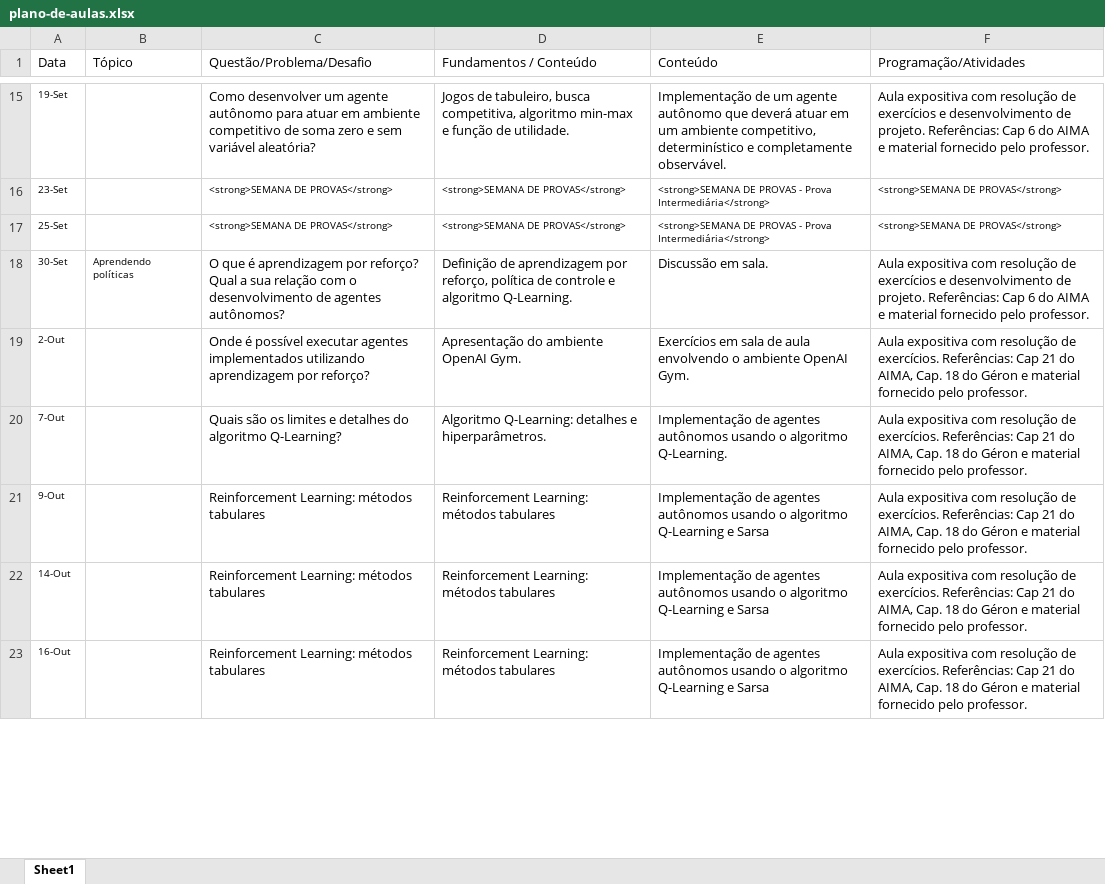
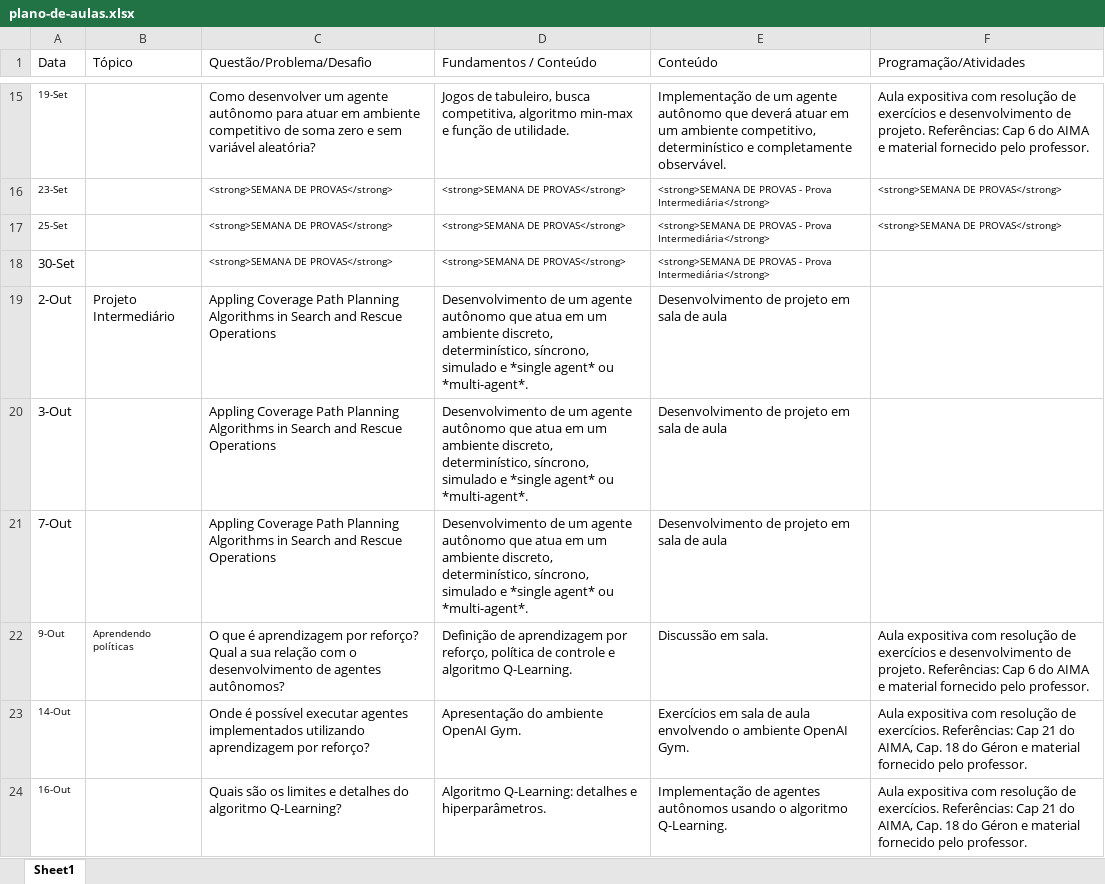
Before and after one commit to Insper/ia_bcc, an Excel workbook: plano-de-aulas.xlsx, sheet Sheet1, drawn as a sheet; only a part is shown, gaps mark what is left out; values as stored, in another font and other column widths than the file's, no borders; addresses are those after the commit; the diff covers the shown part only; the diff names each change by its address in the sheet, - before the commit and + after, or states it on an @@ line.

Commit message:
enunciado projeto 1 - 2024/2

```diff
--- a/plano-de-aulas.xlsx (sheet Sheet1)
+++ b/plano-de-aulas.xlsx (sheet Sheet1)
@@ A18:A19 text size: larger @@
-B18 (Tópico): Aprendendo políticas
+B18 (Tópico): (empty)
-C18 (Questão/Problema/Desafio): O que é aprendizagem por reforço? Qual a sua relação com o desenvolvimento de agentes autônomos?
+C18 (Questão/Problema/Desafio): <strong>SEMANA DE PROVAS</strong>
@@ C18:E18 text size: smaller @@
-D18 (Fundamentos / Conteúdo): Definição de aprendizagem por reforço, política de controle e algoritmo Q-Learning.
+D18 (Fundamentos / Conteúdo): <strong>SEMANA DE PROVAS</strong>
-E18 (Conteúdo): Discussão em sala.
+E18 (Conteúdo): <strong>SEMANA DE PROVAS - Prova Intermediária</strong>
-F18 (Programação/Atividades): Aula expositiva com resolução de exercícios e desenvolvimento de projeto. Referências: Cap 6 do AIMA e material fornecido pelo professor.
+F18 (Programação/Atividades): (empty)
-B19 (Tópico): (empty)
+B19 (Tópico): Projeto Intermediário
-C19 (Questão/Problema/Desafio): Onde é possível executar agentes implementados utilizando aprendizagem por reforço?
+C19 (Questão/Problema/Desafio): Appling Coverage Path Planning Algorithms in Search and Rescue Operations
-D19 (Fundamentos / Conteúdo): Apresentação do ambiente OpenAI Gym.
+D19 (Fundamentos / Conteúdo): Desenvolvimento de um agente autônomo que atua em um ambiente discreto, determinístico, síncrono, simulado e *single agent* ou *multi-agent*.
-E19 (Conteúdo): Exercícios em sala de aula envolvendo o ambiente OpenAI Gym.
+E19 (Conteúdo): Desenvolvimento de projeto em sala de aula
-F19 (Programação/Atividades): Aula expositiva com resolução de exercícios. Referências: Cap 21 do AIMA, Cap. 18 do Géron e material fornecido pelo professor.
+F19 (Programação/Atividades): (empty)
+row 20: 3-Out |  | Appling Coverage Path Planning Algorithms in Search and Rescue Operations | Desenvolvimento de um agente autônomo que atua em um ambiente discreto, determinístico, síncrono, simulado e *single agent* ou *multi-agent*. | Desenvolvimento de projeto em sala de aula
@@ A21 text size: larger @@
-C21 (Questão/Problema/Desafio): Quais são os limites e detalhes do algoritmo Q-Learning?
+C21 (Questão/Problema/Desafio): Appling Coverage Path Planning Algorithms in Search and Rescue Operations
-D21 (Fundamentos / Conteúdo): Algoritmo Q-Learning: detalhes e hiperparâmetros.
+D21 (Fundamentos / Conteúdo): Desenvolvimento de um agente autônomo que atua em um ambiente discreto, determinístico, síncrono, simulado e *single agent* ou *multi-agent*.
-E21 (Conteúdo): Implementação de agentes autônomos usando o algoritmo Q-Learning.
+E21 (Conteúdo): Desenvolvimento de projeto em sala de aula
-F21 (Programação/Atividades): Aula expositiva com resolução de exercícios. Referências: Cap 21 do AIMA, Cap. 18 do Géron e material fornecido pelo professor.
+F21 (Programação/Atividades): (empty)
-B22 (Tópico): (empty)
+B22 (Tópico): Aprendendo políticas
-C22 (Questão/Problema/Desafio): Reinforcement Learning: métodos tabulares
+C22 (Questão/Problema/Desafio): O que é aprendizagem por reforço? Qual a sua relação com o desenvolvimento de agentes autônomos?
-D22 (Fundamentos / Conteúdo): Reinforcement Learning: métodos tabulares
+D22 (Fundamentos / Conteúdo): Definição de aprendizagem por reforço, política de controle e algoritmo Q-Learning.
-E22 (Conteúdo): Implementação de agentes autônomos usando o algoritmo Q-Learning e Sarsa
+E22 (Conteúdo): Discussão em sala.
-F22 (Programação/Atividades): …resolução de exercícios. Referências: Cap 21 do AIMA, Cap. 18 do Géron e material…
+F22 (Programação/Atividades): …resolução de exercícios e desenvolvimento de projeto. Referências: Cap 6 do AIMA e material…
-C23 (Questão/Problema/Desafio): Reinforcement Learning: métodos tabulares
+C23 (Questão/Problema/Desafio): Onde é possível executar agentes implementados utilizando aprendizagem por reforço?
-D23 (Fundamentos / Conteúdo): Reinforcement Learning: métodos tabulares
+D23 (Fundamentos / Conteúdo): Apresentação do ambiente OpenAI Gym.
-E23 (Conteúdo): Implementação de agentes autônomos usando o algoritmo Q-Learning e Sarsa
+E23 (Conteúdo): Exercícios em sala de aula envolvendo o ambiente OpenAI Gym.
-C24 (Questão/Problema/Desafio): Reinforcement Learning: métodos tabulares
+C24 (Questão/Problema/Desafio): Quais são os limites e detalhes do algoritmo Q-Learning?
-D24 (Fundamentos / Conteúdo): Reinforcement Learning: métodos tabulares
+D24 (Fundamentos / Conteúdo): Algoritmo Q-Learning: detalhes e hiperparâmetros.
-E24 (Conteúdo): …o algoritmo Q-Learning e Sarsa
+E24 (Conteúdo): …o algoritmo Q-Learning.
```
Also changed, not shown: 6 edited cells elsewhere in this sheet, 15 other files.
